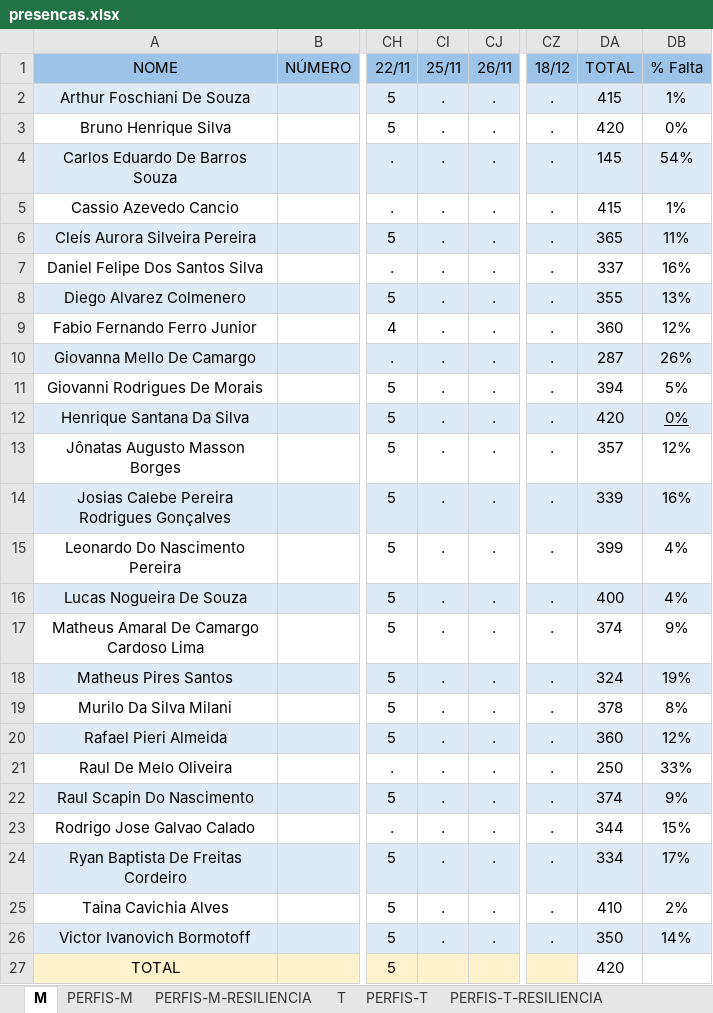
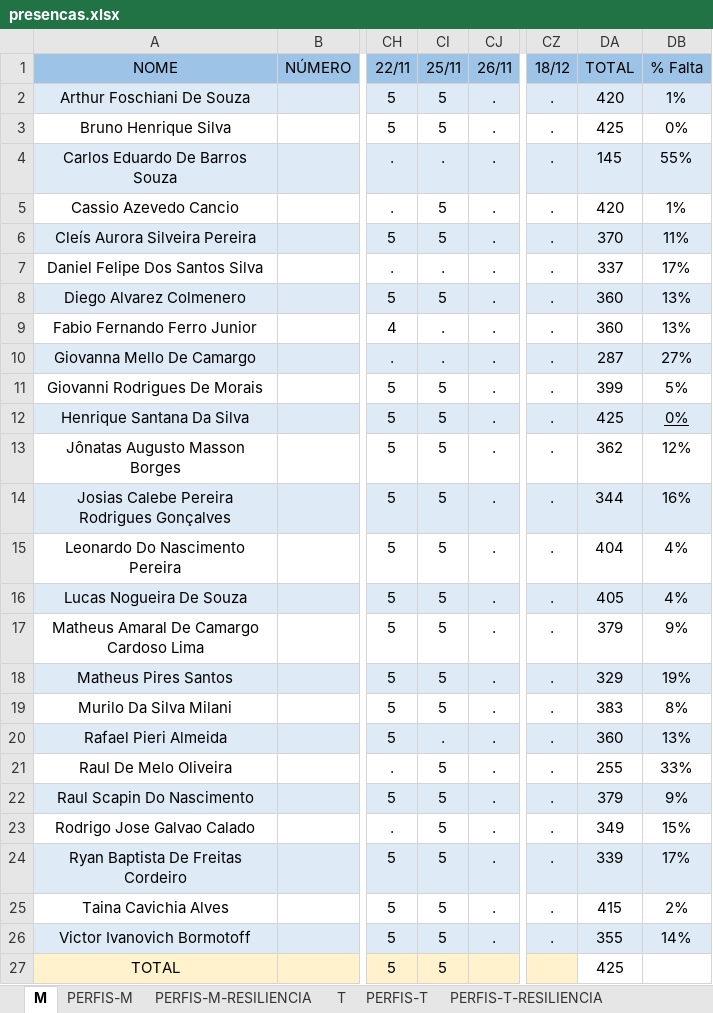
Before and after one commit to corujasdevbr/senai-desenvolvimento-2s2019, an Excel workbook: organizacao/presencas.xlsx, sheet M, drawn as a sheet; only a part is shown, gaps mark what is left out; values as stored, in another font and other column widths than the file's, no borders; the diff names each change by its address in the sheet, - before the commit and + after, or states it on an @@ line.

Commit message:
up

```diff
--- a/organizacao/presencas.xlsx (sheet M)
+++ b/organizacao/presencas.xlsx (sheet M)
-CI2:CI3 (25/11): .
+CI2:CI3 (25/11): 5
-DA2 (TOTAL): 415
+DA2 (TOTAL): 420
-DA3 (TOTAL): 420
+DA3 (TOTAL): 425
-DB4 (% Falta): 54%
+DB4 (% Falta): 55%
-CI5:CI6 (25/11): .
+CI5:CI6 (25/11): 5
-DA5 (TOTAL): 415
+DA5 (TOTAL): 420
-DA6 (TOTAL): 365
+DA6 (TOTAL): 370
-DB7 (% Falta): 16%
+DB7 (% Falta): 17%
-CI8 (25/11): .
+CI8 (25/11): 5
-DA8 (TOTAL): 355
+DA8 (TOTAL): 360
-DB9 (% Falta): 12%
+DB9 (% Falta): 13%
-DB10 (% Falta): 26%
+DB10 (% Falta): 27%
-CI11:CI19 (25/11): .
+CI11:CI19 (25/11): 5
-DA11 (TOTAL): 394
+DA11 (TOTAL): 399
-DA12 (TOTAL): 420
+DA12 (TOTAL): 425
-DA13 (TOTAL): 357
+DA13 (TOTAL): 362
-DA14 (TOTAL): 339
+DA14 (TOTAL): 344
-DA15 (TOTAL): 399
+DA15 (TOTAL): 404
-DA16 (TOTAL): 400
+DA16 (TOTAL): 405
-DA17 (TOTAL): 374
+DA17 (TOTAL): 379
-DA18 (TOTAL): 324
+DA18 (TOTAL): 329
-DA19 (TOTAL): 378
+DA19 (TOTAL): 383
-DB20 (% Falta): 12%
+DB20 (% Falta): 13%
-CI21:CI26 (25/11): .
+CI21:CI26 (25/11): 5
-DA21 (TOTAL): 250
+DA21 (TOTAL): 255
-DA22 (TOTAL): 374
+DA22 (TOTAL): 379
-DA23 (TOTAL): 344
+DA23 (TOTAL): 349
-DA24 (TOTAL): 334
+DA24 (TOTAL): 339
-DA25 (TOTAL): 410
+DA25 (TOTAL): 415
-DA26 (TOTAL): 350
+DA26 (TOTAL): 355
-CI27 (25/11): (empty)
+CI27 (25/11): 5
-DA27 (TOTAL): 420
+DA27 (TOTAL): 425
```
